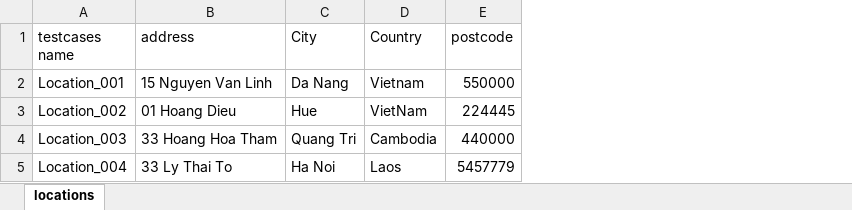
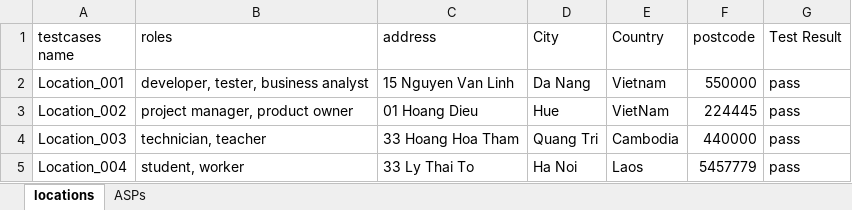
Before and after one commit to trunghieu-automate/framework101, an Excel workbook: maven-selenium-testNG-parallel-setup/testDatas/locations-sample-data.xlsx, sheet locations, drawn as a sheet; values as stored, in another font and other column widths than the file's, no borders; the diff names each change by its address in the sheet, - before the commit and + after, or states it on an @@ line.

Commit message:
updates test Datas

```diff
--- a/maven-selenium-testNG-parallel-setup/testDatas/locations-sample-data.xlsx (sheet locations)
+++ b/maven-selenium-testNG-parallel-setup/testDatas/locations-sample-data.xlsx (sheet locations)
+sheet tab: ASPs
+column B (roles), rows 2-5: developer, tester, business analyst | project manager, product owner | technician, teacher | student, worker
+column G (Test Result), rows 2-5: all pass
```
